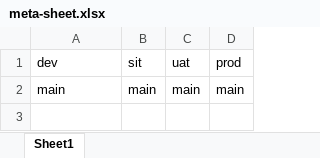
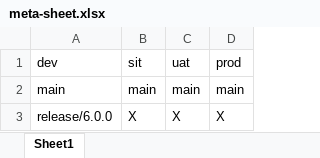
Before and after one commit to kranthimj23/promotion-repo, an Excel workbook: meta-sheet.xlsx, sheet Sheet1, drawn as a sheet; values as stored, in another font and other column widths than the file's, no borders; the diff names each change by its address in the sheet, - before the commit and + after, or states it on an @@ line.

Commit message:
Add release/6.0.0 to meta-sheet

```diff
--- a/meta-sheet.xlsx (sheet Sheet1)
+++ b/meta-sheet.xlsx (sheet Sheet1)
+row 3: release/6.0.0 | X | X | X
```
